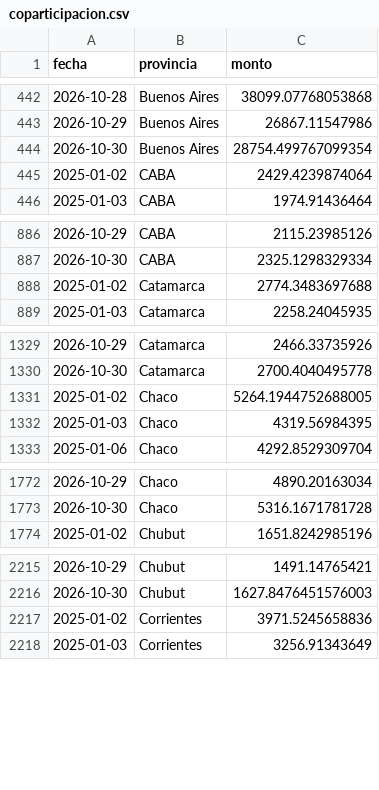
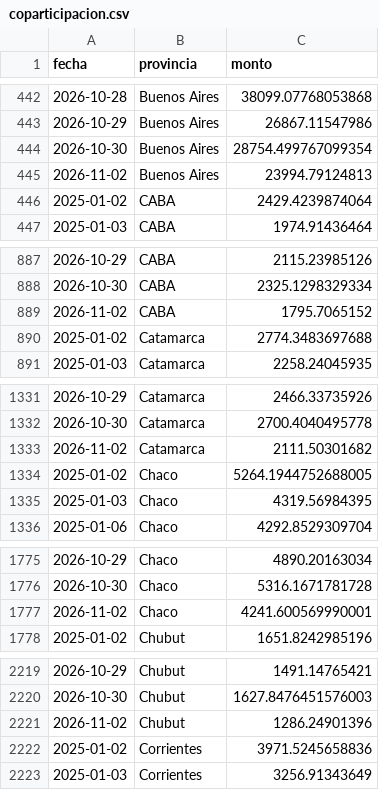
Before and after one commit to jazminvargas820/coparticipacion-argentina, a CSV file: base_coparticipacion/data/coparticipacion.csv, drawn as a sheet; only a part is shown, gaps mark what is left out; the diff covers the shown part only.

```diff
--- a/base_coparticipacion/data/coparticipacion.csv
+++ b/base_coparticipacion/data/coparticipacion.csv
@@ -444,2 +444,3 @@ fecha,provincia,monto
 2026-10-30,Buenos Aires,28754.499767099354
+2026-11-02,Buenos Aires,23994.79124813
 2025-01-02,CABA,2429.4239874064
@@ -887,2 +888,3 @@ fecha,provincia,monto
 2026-10-30,CABA,2325.1298329334
+2026-11-02,CABA,1795.7065152
 2025-01-02,Catamarca,2774.3483697688
@@ -1330,2 +1332,3 @@ fecha,provincia,monto
 2026-10-30,Catamarca,2700.4040495778
+2026-11-02,Catamarca,2111.50301682
 2025-01-02,Chaco,5264.1944752688005
@@ -1773,2 +1776,3 @@ fecha,provincia,monto
 2026-10-30,Chaco,5316.1671781728
+2026-11-02,Chaco,4241.600569990001
 2025-01-02,Chubut,1651.8242985196
@@ -2216,2 +2220,3 @@ fecha,provincia,monto
 2026-10-30,Chubut,1627.8476451576003
+2026-11-02,Chubut,1286.24901396
 2025-01-02,Corrientes,3971.5245658836
```
Also changed, not shown: 20 added rows elsewhere in this file, 3 other files.
